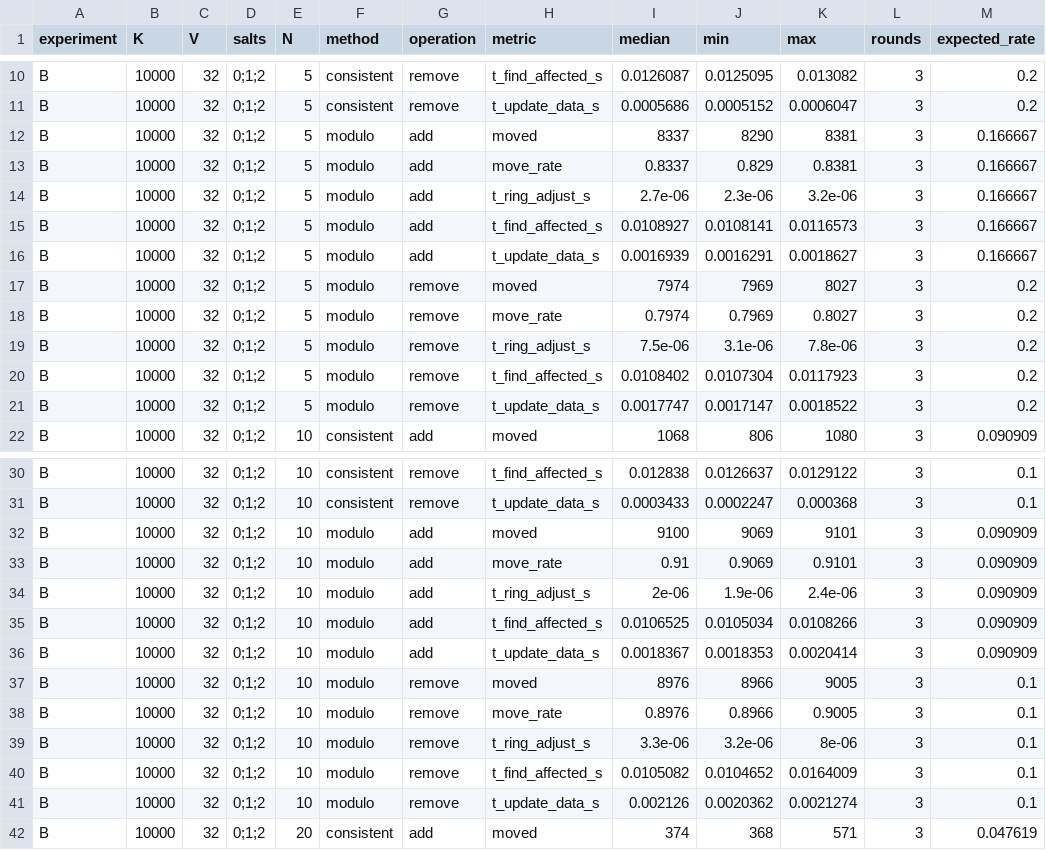
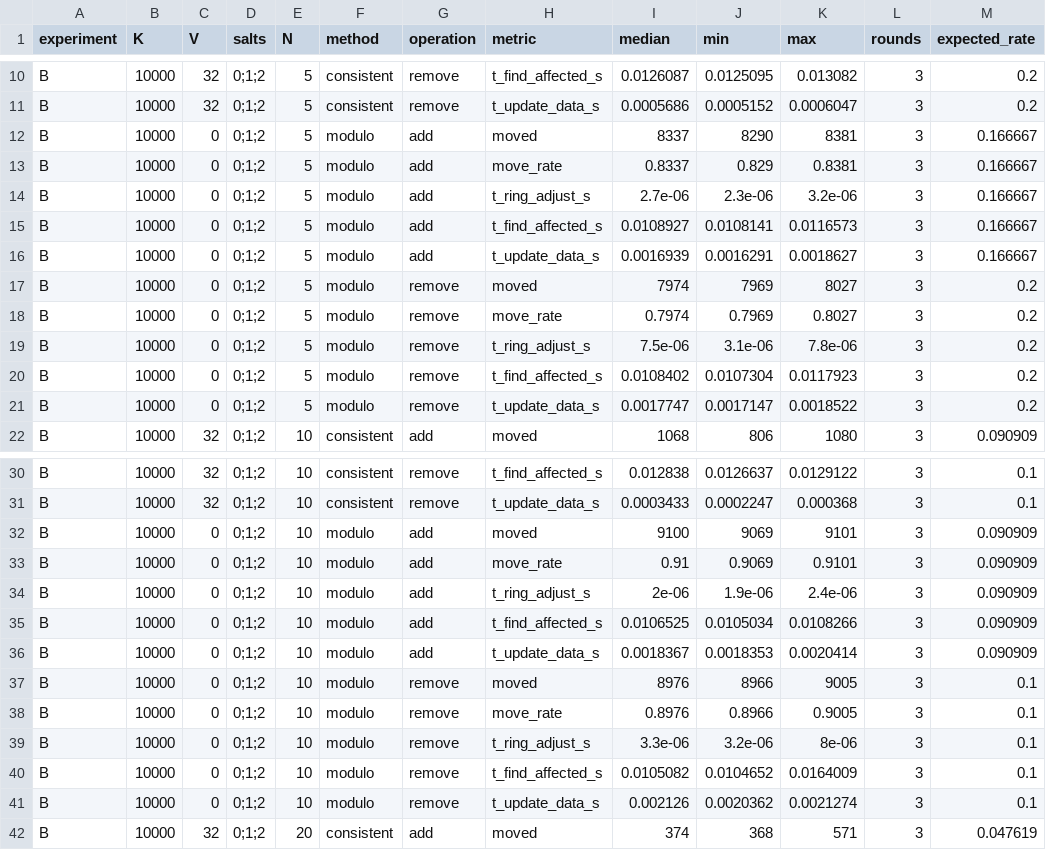
Before and after one commit to Sixsax12/OOD_Camel_Hotel, a CSV file: results/experiment_B_summary.csv, drawn as a sheet; only a part is shown, gaps mark what is left out; the diff covers the shown part only; the diff names each change by its address in the sheet, - before the commit and + after, or states it on an @@ line.

```diff
--- a/results/experiment_B_summary.csv
+++ b/results/experiment_B_summary.csv
-C12:C21 (V): 32
+C12:C21 (V): 0
-C32:C41 (V): 32
+C32:C41 (V): 0
```
Also changed, not shown: 10 edited cells elsewhere in this file, 4 other files.
